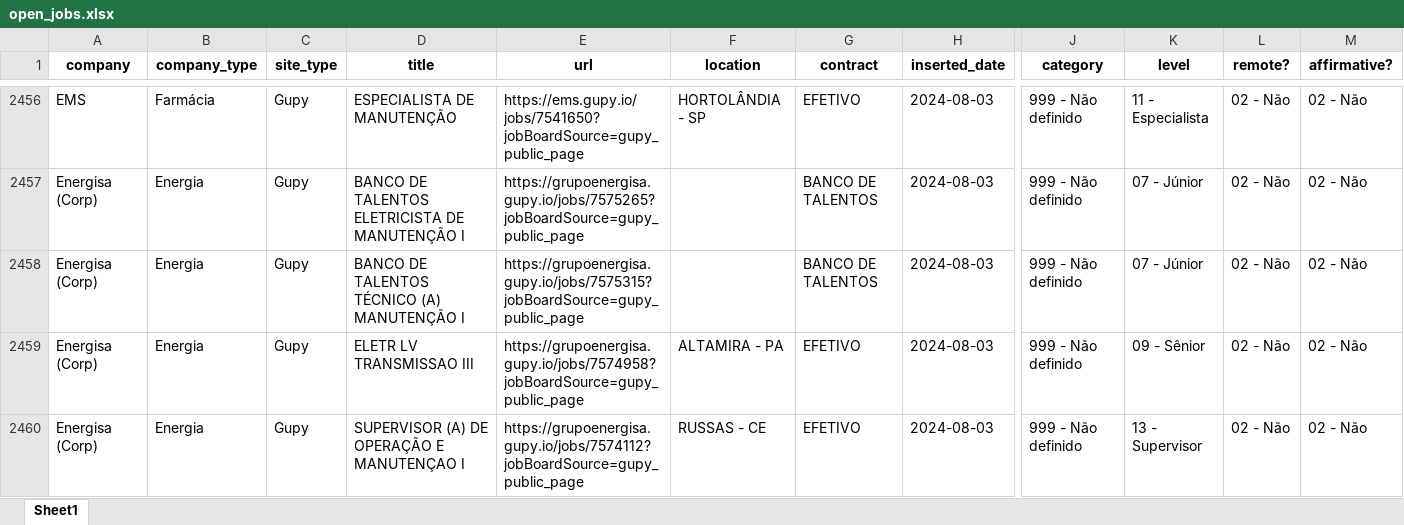
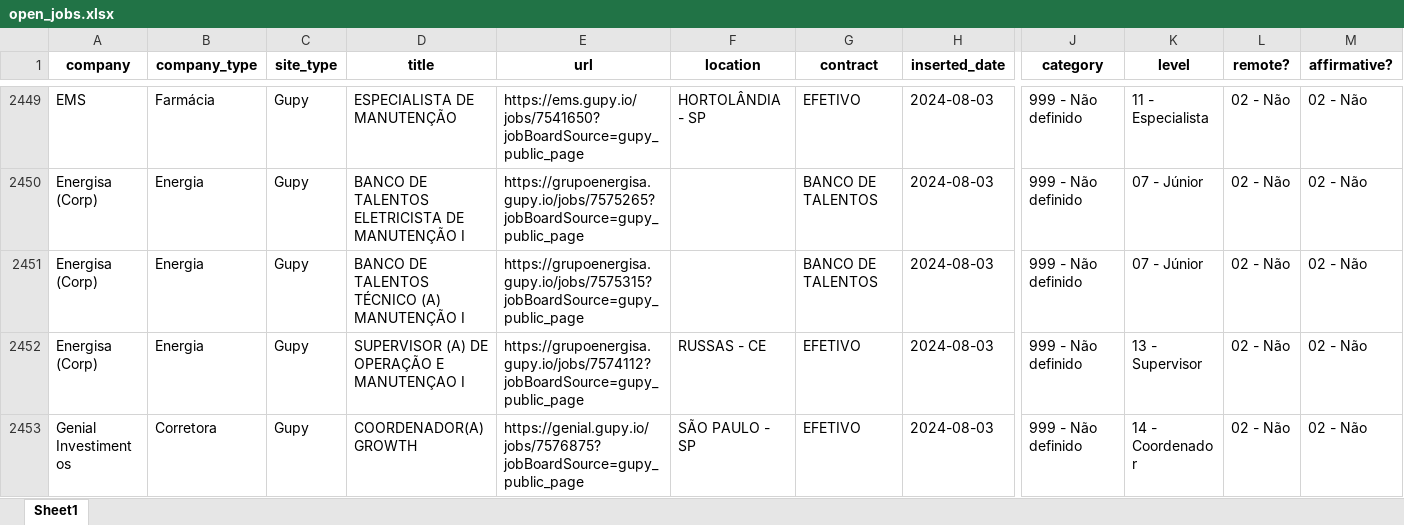
Before and after one commit to eualannascimento/site-projeto-classifica-vagas, an Excel workbook: assets/data/xlsx/open_jobs.xlsx, sheet Sheet1, drawn as a sheet; only a part is shown, gaps mark what is left out; the shorter side is filled out with more unchanged rows; values as stored, in another font and other column widths than the file's, no borders; removed rows and columns are numbered as before the commit, all else as after; rows hold the shown columns only; the diff covers the shown part only; the diff names each change by its address in the sheet, - before the commit and + after, or states it on an @@ line.

```diff
--- a/assets/data/xlsx/open_jobs.xlsx (sheet Sheet1)
+++ b/assets/data/xlsx/open_jobs.xlsx (sheet Sheet1)
-row 2459: Energisa (Corp) | Energia | Gupy | ELETR LV TRANSMISSAO III | https://grupoenergisa.gupy.io/jobs/7574958?jobBoardSource=gupy_public_page | ALTAMIRA - PA | EFETIVO | 2024-08-03 | 999 - Não definido | 09 - Sênior | 02 - Não | 02 - Não
```
Also changed, not shown: 20 added rows and 83 removed rows elsewhere in this sheet, 1 other file.
